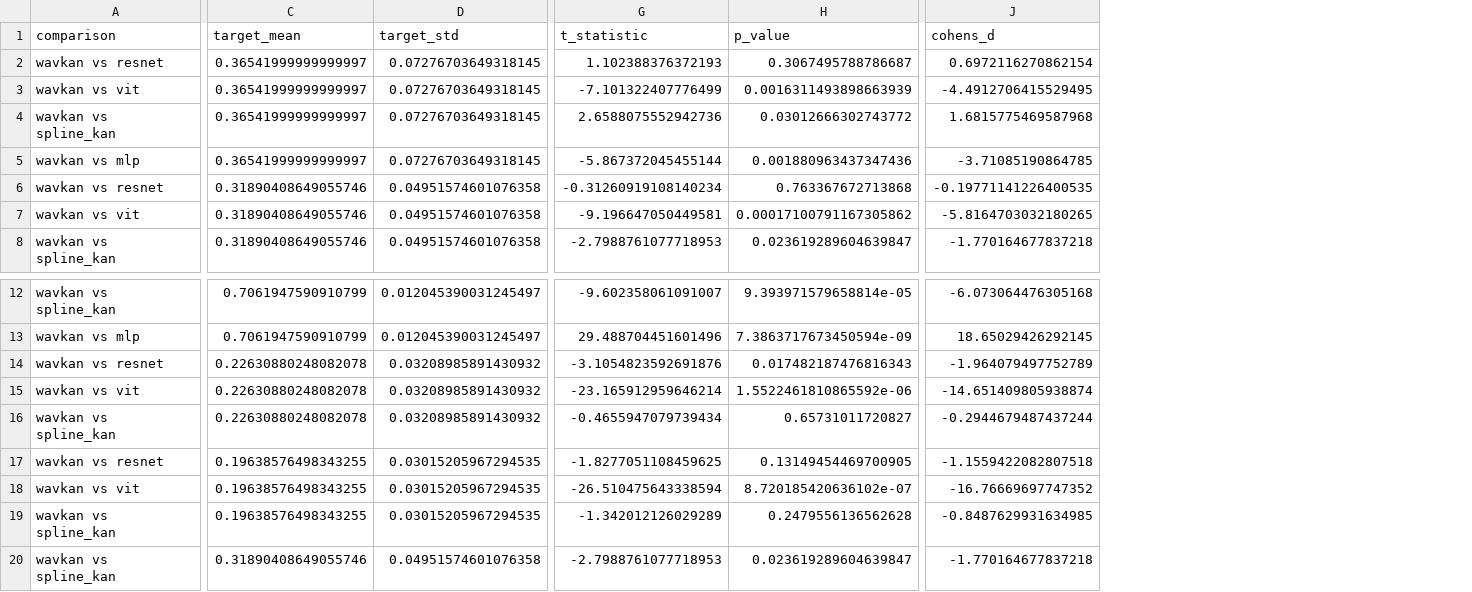
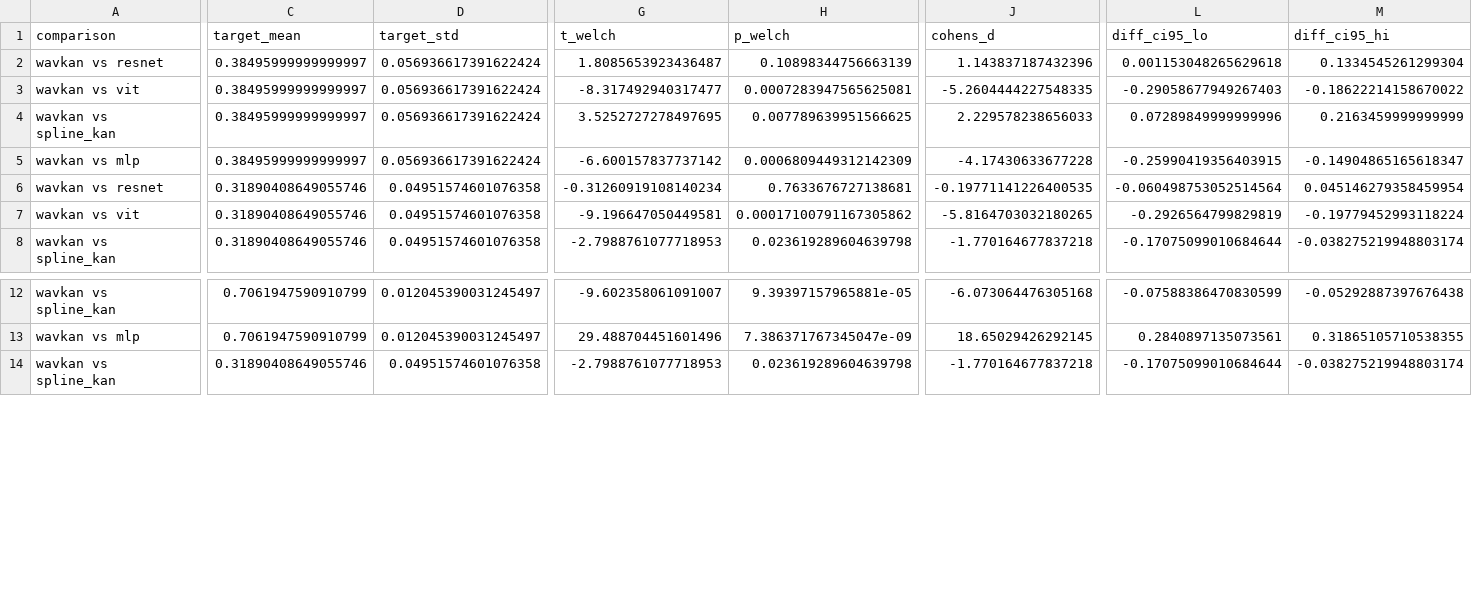
Before and after one commit to vrhsr/WavKAN-CL-Cross-Dataset-Generalization, a CSV file: experiments/statistical_tests.csv, drawn as a sheet; only a part is shown, gaps mark what is left out; removed rows and columns are numbered as before the commit, all else as after; rows hold the shown columns only; the diff covers the shown part only; the diff names each change by its address in the sheet, - before the commit and + after, or states it on an @@ line.

Commit message:
Add paper-strengthening experiment infrastructure

```diff
--- a/experiments/statistical_tests.csv
+++ b/experiments/statistical_tests.csv
-column H (p_value), rows 2-8: 0.3067495788786687 | 0.0016311493898663939 | 0.03012666302743772 | 0.001880963437347436 | 0.763367672713868 | 0.00017100791167305862 | 0.023619289604639847; rows 12-13: 9.393971579658814e-05 | 7.3863717673450594e-09; row 20: 0.023619289604639847
+column H (p_welch), rows 2-8: 0.10898344756663139 | 0.0007283947565625081 | 0.007789639951566625 | 0.0006809449312142309 | 0.7633676727138681 | 0.00017100791167305862 | 0.023619289604639798; rows 12-14: 9.39397157965881e-05 | 7.386371767345047e-09 | 0.023619289604639798
+column L (diff_ci95_lo), rows 2-8: 0.001153048265629618 | -0.29058677949267403 | 0.07289849999999996 | -0.25990419356403915 | -0.060498753052514564 | -0.2926564799829819 | -0.17075099010684644; rows 12-14: -0.07588386470830599 | 0.2840897135073561 | -0.17075099010684644
+column M (diff_ci95_hi), rows 2-8: 0.1334545261299304 | -0.18622214158670022 | 0.2163459999999999 | -0.14904865165618347 | 0.045146279358459954 | -0.19779452993118224 | -0.038275219948803174; rows 12-14: -0.05292887397676438 | 0.31865105710538355 | -0.038275219948803174
-G1: t_statistic
+G1: t_welch
-C2:C5 (target_mean): 0.36541999999999997
+C2:C5 (target_mean): 0.38495999999999997
-D2:D5 (target_std): 0.07276703649318145
+D2:D5 (target_std): 0.056936617391622424
-G2 (t_welch): 1.102388376372193
+G2 (t_welch): 1.8085653923436487
-J2 (cohens_d): 0.6972116270862154
+J2 (cohens_d): 1.143837187432396
-G3 (t_welch): -7.101322407776499
+G3 (t_welch): -8.317492940317477
-J3 (cohens_d): -4.4912706415529495
+J3 (cohens_d): -5.2604444227548335
-G4 (t_welch): 2.6588075552942736
+G4 (t_welch): 3.5252727278497695
-J4 (cohens_d): 1.6815775469587968
+J4 (cohens_d): 2.229578238656033
-G5 (t_welch): -5.867372045455144
+G5 (t_welch): -6.600157837737142
-J5 (cohens_d): -3.71085190864785
+J5 (cohens_d): -4.17430633677228
-row 14: wavkan vs resnet | 0.22630880248082078 | 0.03208985891430932 | -3.1054823592691876 | 0.017482187476816343 | -1.964079497752789
-row 15: wavkan vs vit | 0.22630880248082078 | 0.03208985891430932 | -23.165912959646214 | 1.5522461810865592e-06 | -14.651409805938874
-row 16: wavkan vs spline_kan | 0.22630880248082078 | 0.03208985891430932 | -0.4655947079739434 | 0.65731011720827 | -0.2944679487437244
-row 17: wavkan vs resnet | 0.19638576498343255 | 0.03015205967294535 | -1.8277051108459625 | 0.13149454469700905 | -1.1559422082807518
-row 18: wavkan vs vit | 0.19638576498343255 | 0.03015205967294535 | -26.510475643338594 | 8.720185420636102e-07 | -16.76669697747352
-row 19: wavkan vs spline_kan | 0.19638576498343255 | 0.03015205967294535 | -1.342012126029289 | 0.2479556136562628 | -0.8487629931634985
```
Also changed, not shown: 3 added columns and 2 edited cells elsewhere in this file, 8 other files.
